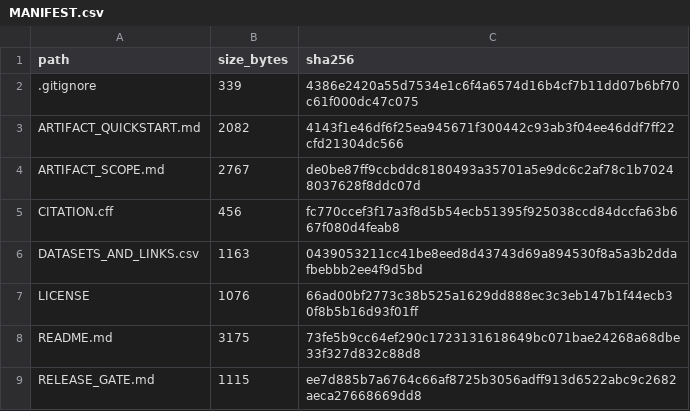
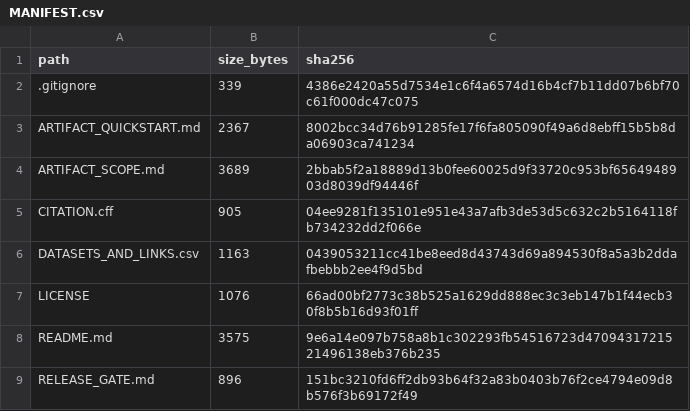
Before and after one commit to Johnsonlijian/ress-false-safe-eligibility, a CSV file: MANIFEST.csv, drawn as a sheet; only a part is shown; the diff covers the shown part only.

```diff
--- a/MANIFEST.csv
+++ b/MANIFEST.csv
@@ -2,8 +2,8 @@ path,size_bytes,sha256
 .gitignore,339,4386e2420a55d7534e1c6f4a6574d16b4cf7b11dd07b6bf70c61f000dc47c075
-ARTIFACT_QUICKSTART.md,2082,4143f1e46df6f25ea945671f300442c93ab3f04ee46ddf7ff22cfd21304dc566
-ARTIFACT_SCOPE.md,2767,de0be87ff9ccbddc8180493a35701a5e9dc6c2af78c1b70248037628f8ddc07d
-CITATION.cff,456,fc770ccef3f17a3f8d5b54ecb51395f925038ccd84dccfa63b667f080d4feab8
+ARTIFACT_QUICKSTART.md,2367,8002bcc34d76b91285fe17f6fa805090f49a6d8ebff15b5b8da06903ca741234
+ARTIFACT_SCOPE.md,3689,2bbab5f2a18889d13b0fee60025d9f33720c953bf6564948903d8039df94446f
+CITATION.cff,905,04ee9281f135101e951e43a7afb3de53d5c632c2b5164118fb734232dd2f066e
 DATASETS_AND_LINKS.csv,1163,0439053211cc41be8eed8d43743d69a894530f8a5a3b2ddafbebbb2ee4f9d5bd
 LICENSE,1076,66ad00bf2773c38b525a1629dd888ec3c3eb147b1f44ecb30f8b5b16d93f01ff
-README.md,3175,73fe5b9cc64ef290c1723131618649bc071bae24268a68dbe33f327d832c88d8
-RELEASE_GATE.md,1115,ee7d885b7a6764c66af8725b3056adff913d6522abc9c2682aeca27668669dd8
+README.md,3575,9e6a14e097b758a8b1c302293fb54516723d4709431721521496138eb376b235
+RELEASE_GATE.md,896,151bc3210fd6ff2db93b64f32a83b0403b76f2ce4794e09d8b576f3b69172f49
```
Also changed, not shown: 7 added rows and 4 edited cells elsewhere in this file, 14 other files.
